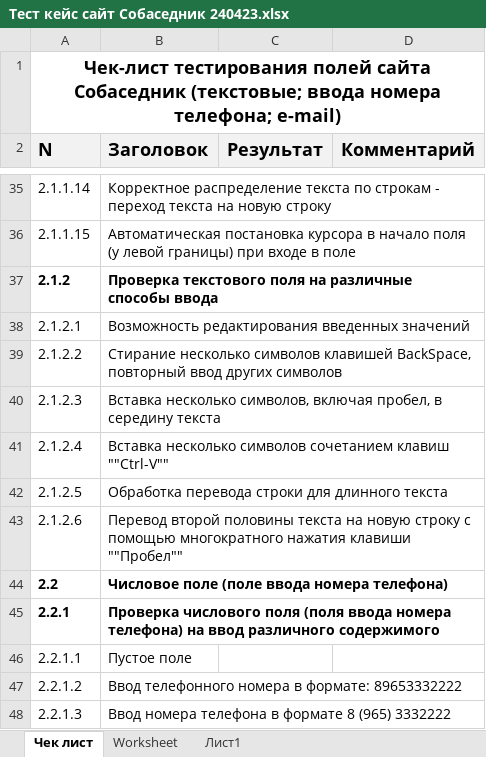
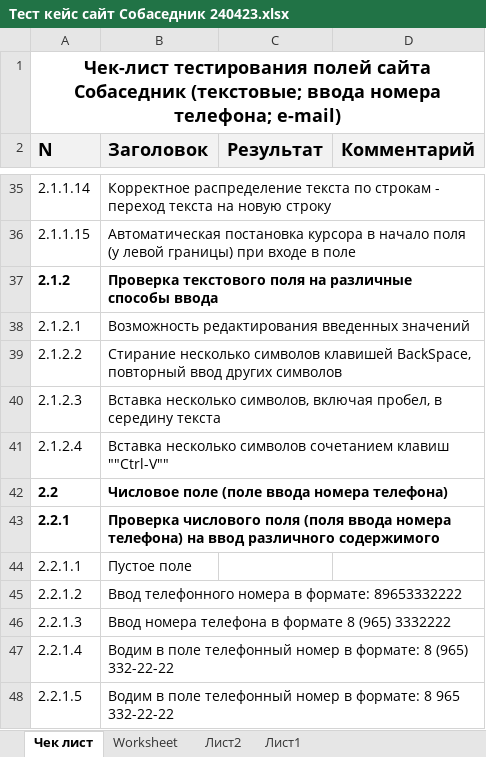
Before and after one commit to sdsvo3/ProjectSt, an Excel workbook: Тест кейс сайт Собаседник 240423.xlsx, sheet Чек лист, drawn as a sheet; only a part is shown, gaps mark what is left out; the shorter side is filled out with more unchanged rows; values as stored, in another font and other column widths than the file's, no borders; conditional formats not drawn; the diff names each change by its address in the sheet, - before the commit and + after, or states it on an @@ line.

```diff
--- a/Тест кейс сайт Собаседник 240423.xlsx (sheet Чек лист)
+++ b/Тест кейс сайт Собаседник 240423.xlsx (sheet Чек лист)
+sheet tab: Лист2
-row 42: 2.1.2.5 | Обработка перевода строки для длинного текста
-row 43: 2.1.2.6 | Перевод второй половины текста на новую строку с помощью многократного нажатия клавиши ""Пробел""
```
Also changed, not shown: sheet Worksheet, hidden cells.
